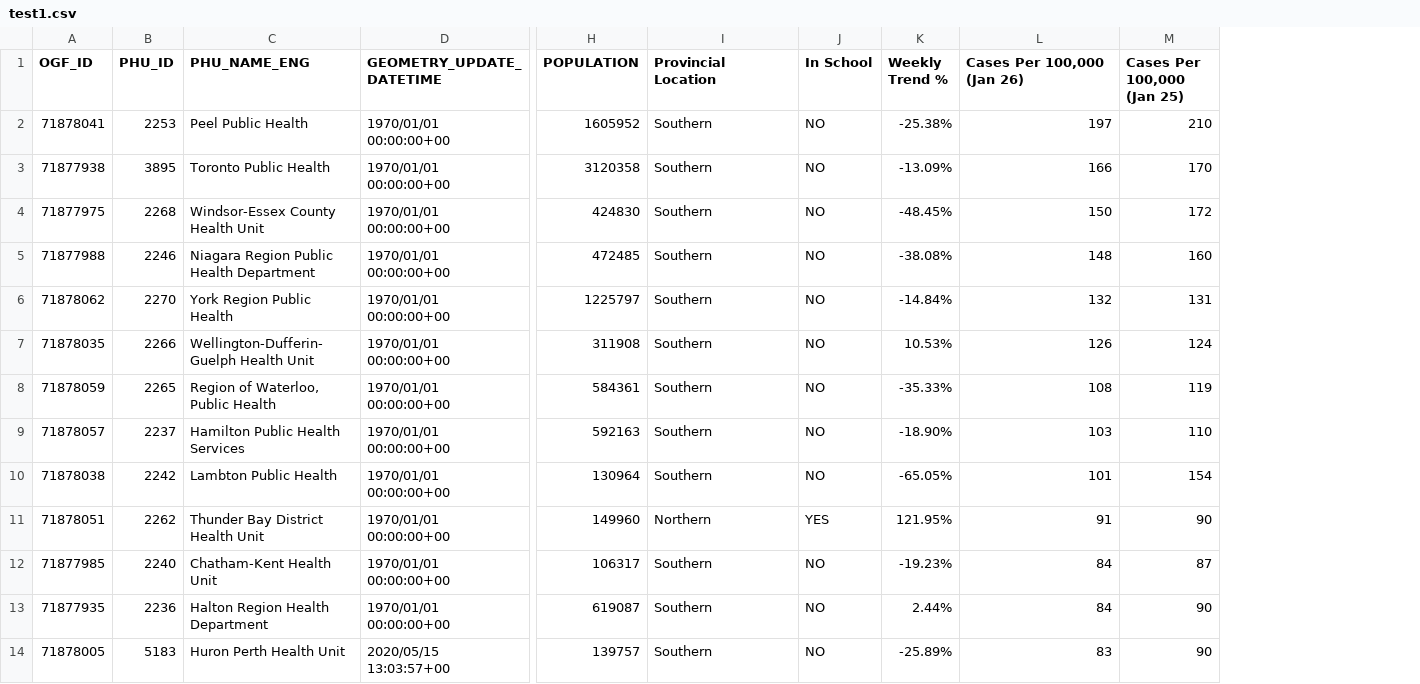
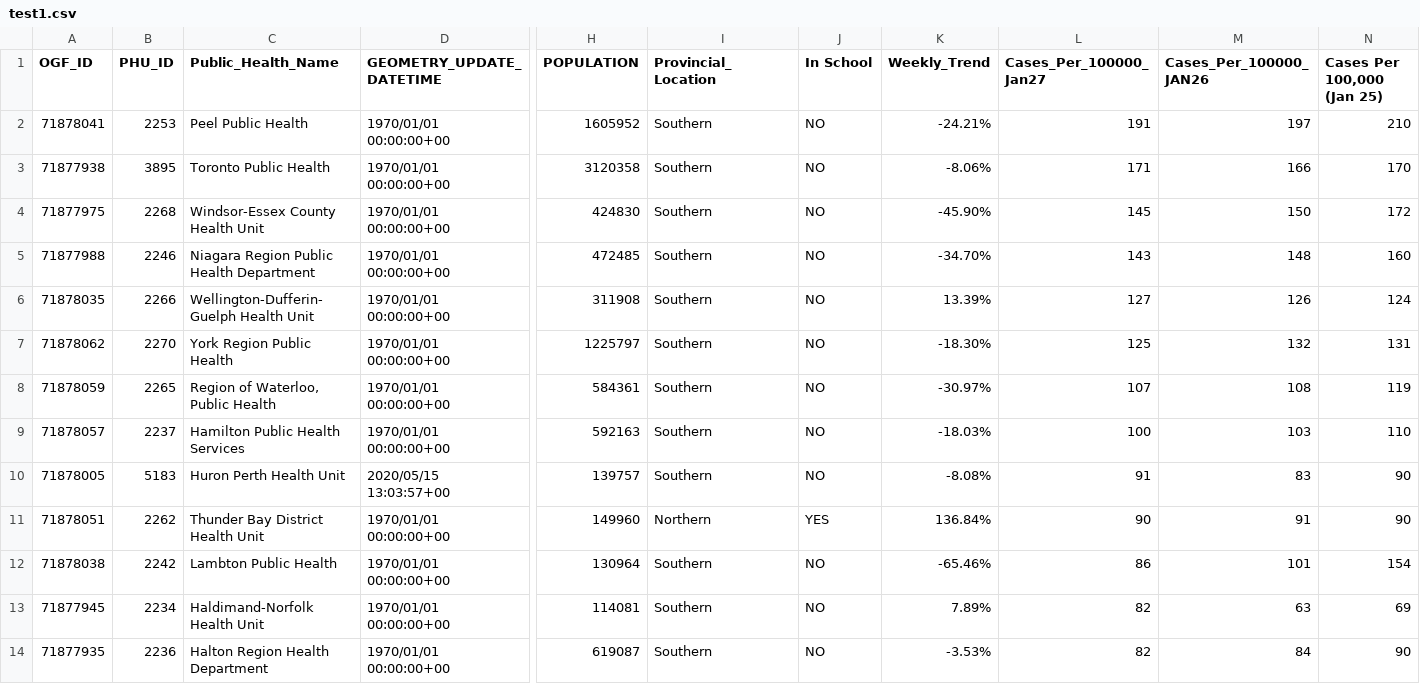
Before and after one commit to NoahCornish/ontarioCOVID-19, a CSV file: test1.csv, drawn as a sheet; only a part is shown, gaps mark what is left out; removed rows and columns are numbered as before the commit, all else as after; rows hold the shown columns only; the diff covers the shown part only; the diff names each change by its address in the sheet, - before the commit and + after, or states it on an @@ line.

Commit message:
Add files via upload

```diff
--- a/test1.csv
+++ b/test1.csv
-column K (Weekly Trend %), rows 2-6: -25.38% | -13.09% | -48.45% | -38.08% | -14.84%; rows 8-10: -35.33% | -18.90% | -65.05%; row 13: 2.44%
+column K (Weekly_Trend), rows 2-5: -24.21% | -8.06% | -45.90% | -34.70%; rows 7-9: -18.30% | -30.97% | -18.03%; row 12: -65.46%; row 14: -3.53%
+column L (Cases_Per_100000_Jan27), rows 2-5: 191 | 171 | 145 | 143; rows 7-9: 125 | 107 | 100; row 12: 86; row 14: 82
-C1: PHU_NAME_ENG
+C1: Public_Health_Name
-I1: Provincial Location
+I1: Provincial_Location
-M1: Cases Per 100,000 (Jan 26)
+M1: Cases_Per_100000_JAN26
@@ row 7 moved to row 6: 71878035 @@
@@ row 14 moved to row 10: 71878005 @@
-row 12: 71877985 | 2240 | Chatham-Kent Health Unit | 1970/01/01 00:00:00+00 | 106317 | Southern | NO | -19.23% | 84 | 87
+row 13: 71877945 | 2234 | Haldimand-Norfolk Health Unit | 1970/01/01 00:00:00+00 | 114081 | Southern | NO | 7.89% | 82 | 63 | 69
```
Also changed, not shown: 1 added row, 1 removed row, 2 moved rows and 2 edited cells elsewhere in this file.
